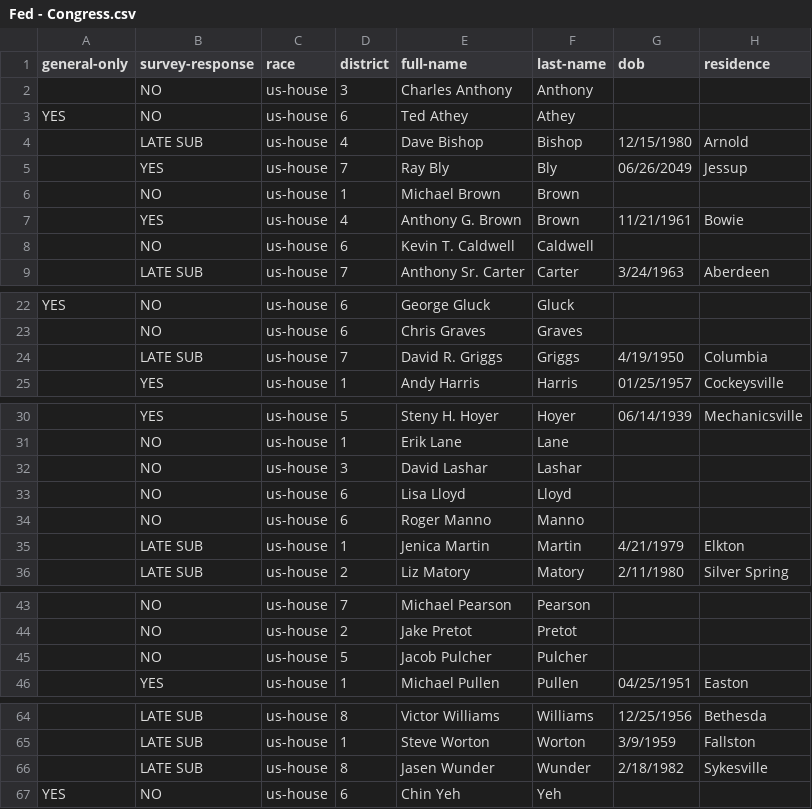
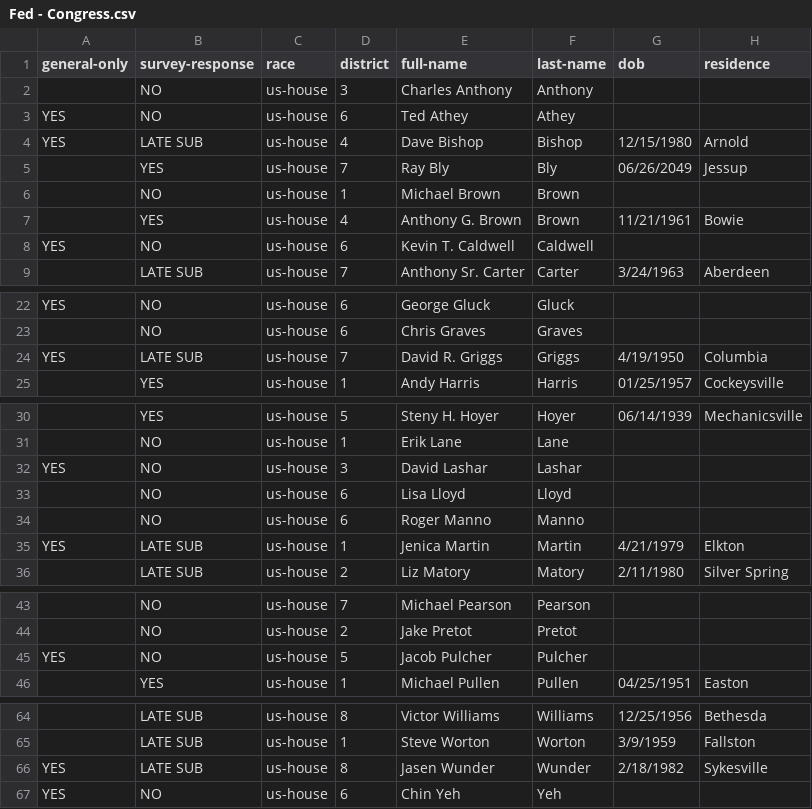
Before and after one commit to baltimore-sun-data/voter-guide-2018, a CSV file: csv/Fed - Congress.csv, drawn as a sheet; only a part is shown, gaps mark what is left out; the diff names each change by its address in the sheet, - before the commit and + after, or states it on an @@ line.

Commit message:
CSV: Fix broken Twitters, mark third party candidates as general only

```diff
--- a/csv/Fed - Congress.csv
+++ b/csv/Fed - Congress.csv
-A4 (general-only): (empty)
+A4 (general-only): YES
-A8 (general-only): (empty)
+A8 (general-only): YES
-A24 (general-only): (empty)
+A24 (general-only): YES
-A32 (general-only): (empty)
+A32 (general-only): YES
-A35 (general-only): (empty)
+A35 (general-only): YES
-A45 (general-only): (empty)
+A45 (general-only): YES
-A66 (general-only): (empty)
+A66 (general-only): YES
```
Also changed, not shown: 1 other file.
